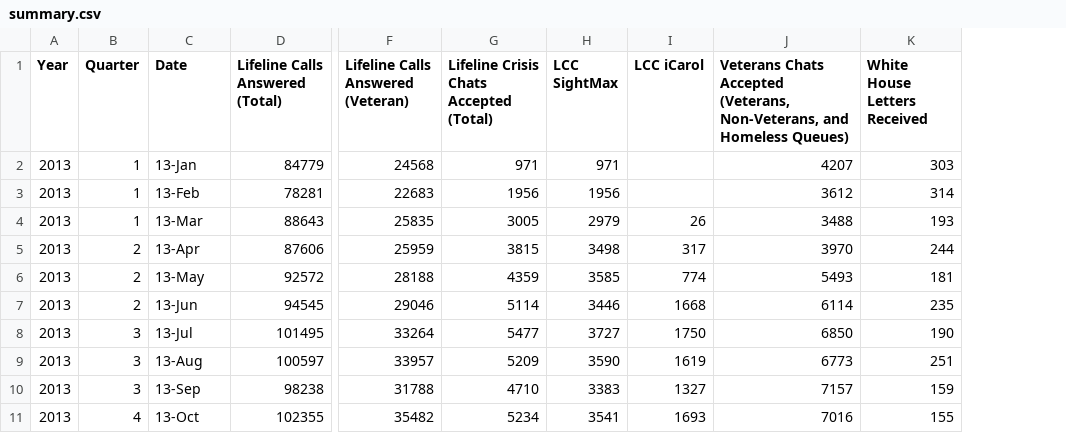
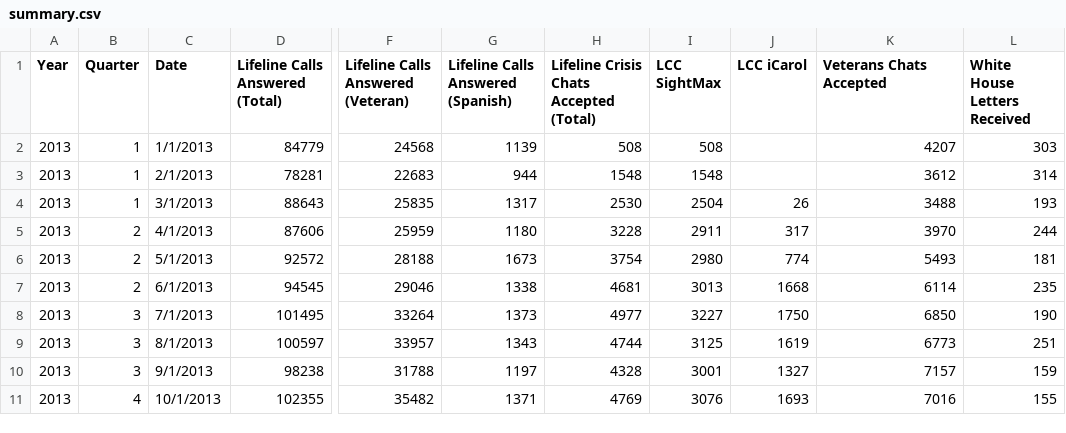
Before and after one commit to WilliamQLiu/data-analysis-examples, a CSV file: R/SAMHSA_Snapshot/summary.csv, drawn as a sheet; only a part is shown, gaps mark what is left out; addresses are those after the commit; the diff covers the shown part only; the diff names each change by its address in the sheet, - before the commit and + after, or states it on an @@ line.

```diff
--- a/R/SAMHSA_Snapshot/summary.csv
+++ b/R/SAMHSA_Snapshot/summary.csv
+column G, rows 1-11: Lifeline Calls Answered (Spanish) | 1139 | 944 | 1317 | 1180 | 1673 | 1338 | 1373 | 1343 | 1197 | 1371
-K1: …Chats Accepted (Veterans, Non-Veterans, and Homeless Queues)
+K1: …Chats Accepted
-C2 (Date): 13-Jan
+C2 (Date): 1/1/2013
-H2: 971
+H2: 508
-I2 (LCC SightMax): 971
+I2 (LCC SightMax): 508
-C3 (Date): 13-Feb
+C3 (Date): 2/1/2013
-H3: 1956
+H3: 1548
-I3 (LCC SightMax): 1956
+I3 (LCC SightMax): 1548
-C4 (Date): 13-Mar
+C4 (Date): 3/1/2013
-H4: 3005
+H4: 2530
-I4 (LCC SightMax): 2979
+I4 (LCC SightMax): 2504
-C5 (Date): 13-Apr
+C5 (Date): 4/1/2013
-H5: 3815
+H5: 3228
-I5 (LCC SightMax): 3498
+I5 (LCC SightMax): 2911
-C6 (Date): 13-May
+C6 (Date): 5/1/2013
-H6: 4359
+H6: 3754
-I6 (LCC SightMax): 3585
+I6 (LCC SightMax): 2980
-C7 (Date): 13-Jun
+C7 (Date): 6/1/2013
-H7: 5114
+H7: 4681
-I7 (LCC SightMax): 3446
+I7 (LCC SightMax): 3013
-C8 (Date): 13-Jul
+C8 (Date): 7/1/2013
-H8: 5477
+H8: 4977
-I8 (LCC SightMax): 3727
+I8 (LCC SightMax): 3227
-C9 (Date): 13-Aug
+C9 (Date): 8/1/2013
-H9: 5209
+H9: 4744
-I9 (LCC SightMax): 3590
+I9 (LCC SightMax): 3125
-C10 (Date): 13-Sep
+C10 (Date): 9/1/2013
-H10: 4710
+H10: 4328
-I10 (LCC SightMax): 3383
+I10 (LCC SightMax): 3001
-C11 (Date): 13-Oct
+C11 (Date): 10/1/2013
-H11: 5234
+H11: 4769
-I11 (LCC SightMax): 3541
+I11 (LCC SightMax): 3076
```
Also changed, not shown: 1 added row and 40 edited cells elsewhere in this file, 3 other files.
